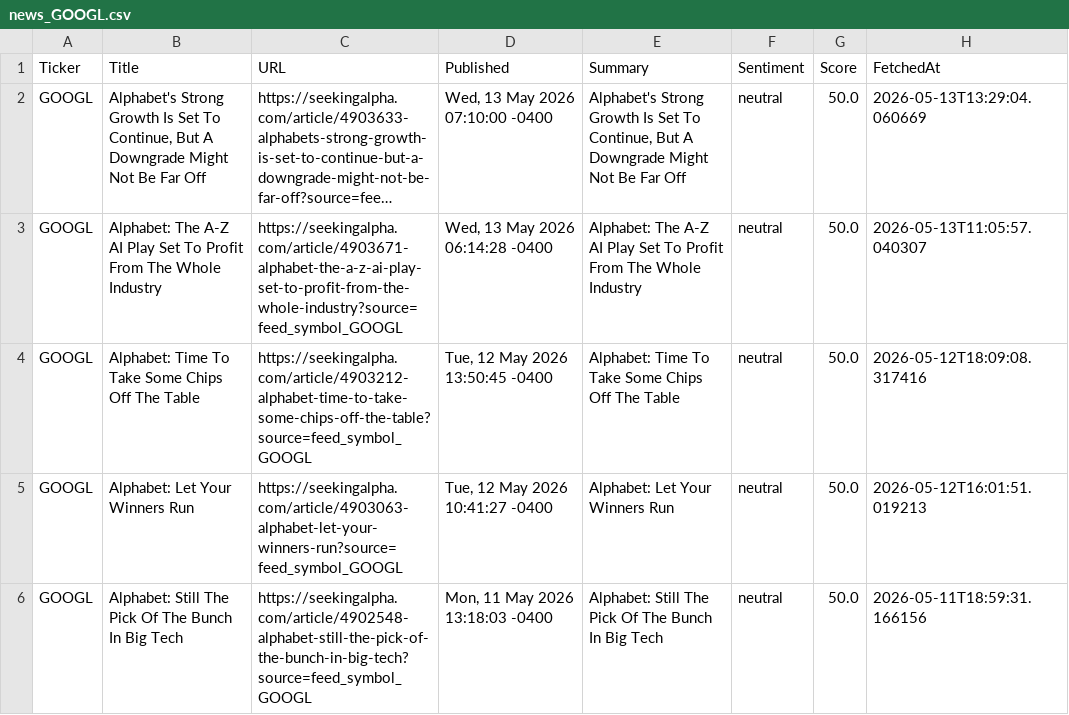
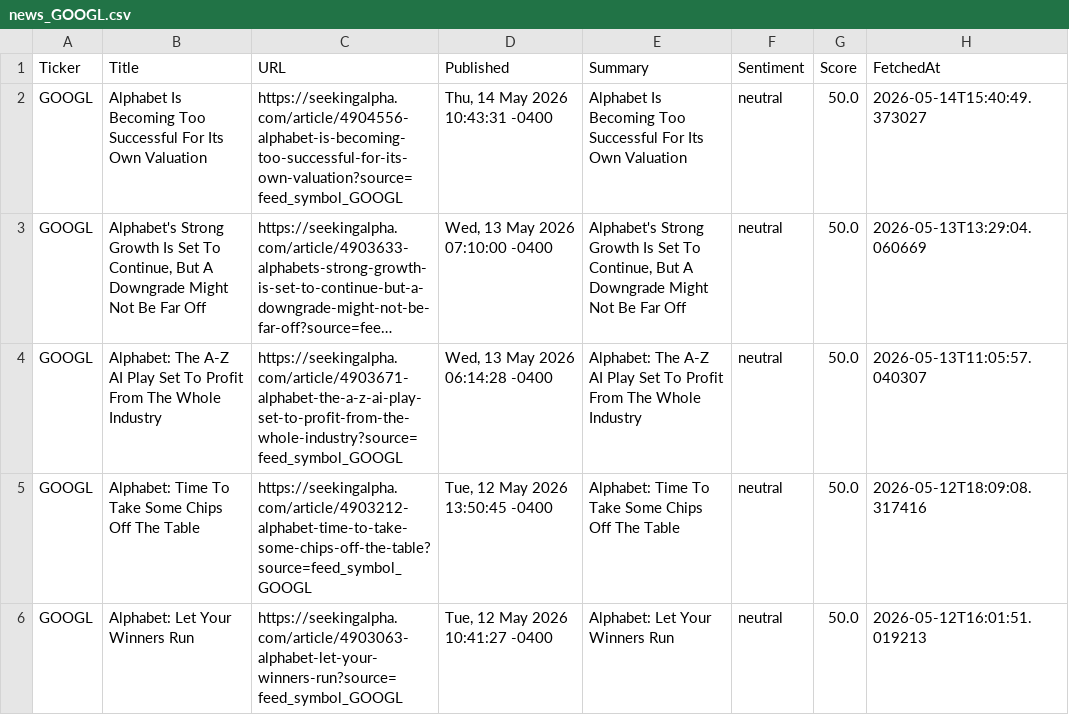
Before and after one commit to timursk99-ai/news-pipeline, a CSV file: news_GOOGL.csv, drawn as a sheet; only a part is shown; the shorter side is filled out with more unchanged rows; long unchanged cells end in …; the diff names each change by its address in the sheet, - before the commit and + after, or states it on an @@ line.

Commit message:
update news CSVs

```diff
--- a/news_GOOGL.csv
+++ b/news_GOOGL.csv
+row 2: GOOGL | Alphabet Is Becoming Too Successful For Its Own Valuation | https://seekingalpha.com/article/4904556-alphabet-is-becoming-too-successful-for-its-own-valuation?source=feed_symbol_GOOGL | Thu, 14 May 2026 10:43:31 -0400 | Alphabet Is Becoming Too Successful For Its Own Valuation | neutral | 50.0 | 2026-05-14T15:40:49.373027
```
